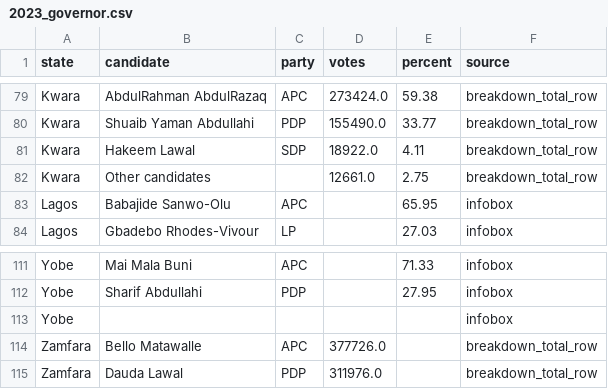
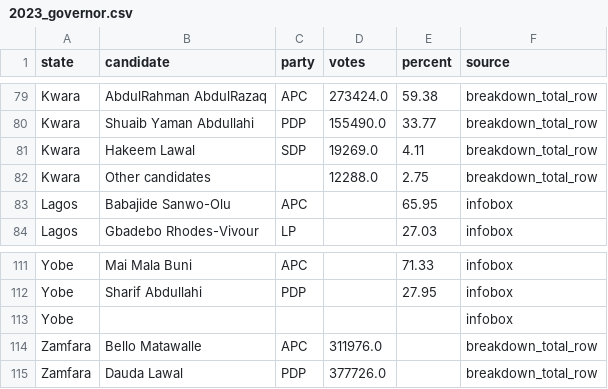
Before and after one commit to nigeria2/data, a CSV file: tables/2023_governor.csv, drawn as a sheet; only a part is shown, gaps mark what is left out; the diff covers the shown part only.

```diff
--- a/tables/2023_governor.csv
+++ b/tables/2023_governor.csv
@@ -80,4 +80,4 @@ Kwara,AbdulRahman AbdulRazaq,APC,273424.0,59.38,breakdown_total_row
 Kwara,Shuaib Yaman Abdullahi,PDP,155490.0,33.77,breakdown_total_row
-Kwara,Hakeem Lawal,SDP,18922.0,4.11,breakdown_total_row
-Kwara,Other candidates,,12661.0,2.75,breakdown_total_row
+Kwara,Hakeem Lawal,SDP,19269.0,4.11,breakdown_total_row
+Kwara,Other candidates,,12288.0,2.75,breakdown_total_row
 Lagos,Babajide Sanwo-Olu,APC,,65.95,infobox
@@ -113,3 +113,3 @@ Yobe,Sharif Abdullahi,PDP,,27.95,infobox
 Yobe,,,,,infobox
-Zamfara,Bello Matawalle,APC,377726.0,,breakdown_total_row
-Zamfara,Dauda Lawal,PDP,311976.0,,breakdown_total_row
+Zamfara,Bello Matawalle,APC,311976.0,,breakdown_total_row
+Zamfara,Dauda Lawal,PDP,377726.0,,breakdown_total_row
```
Also changed, not shown: 2 added rows, 2 removed rows and 11 edited cells elsewhere in this file, tables/2023_presidential.csv, 5 other files.
